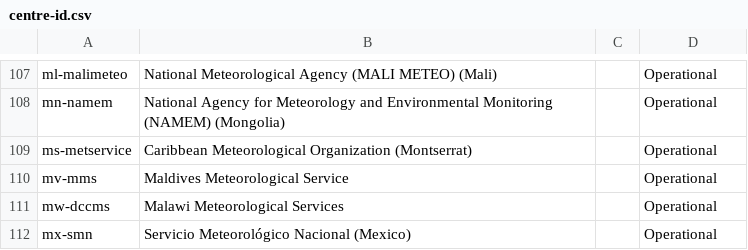
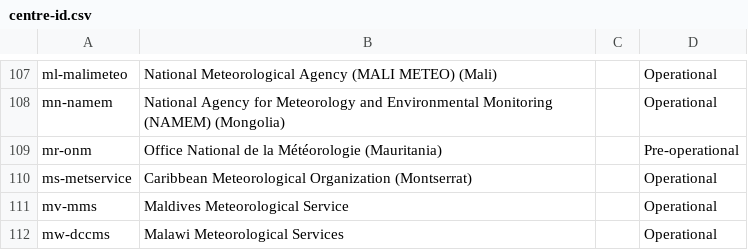
Before and after one commit to wmo-im/wis2-topic-hierarchy, a CSV file: topic-hierarchy/centre-id.csv, drawn as a sheet; only a part is shown, gaps mark what is left out; the shorter side is filled out with more unchanged rows; the diff names each change by its address in the sheet, - before the commit and + after, or states it on an @@ line.

Commit message:
update WIS2 Topic Hierarchy centre identifiers

```diff
--- a/topic-hierarchy/centre-id.csv
+++ b/topic-hierarchy/centre-id.csv
+row 109: mr-onm | Office National de la Météorologie (Mauritania) |  | Pre-operational
```
